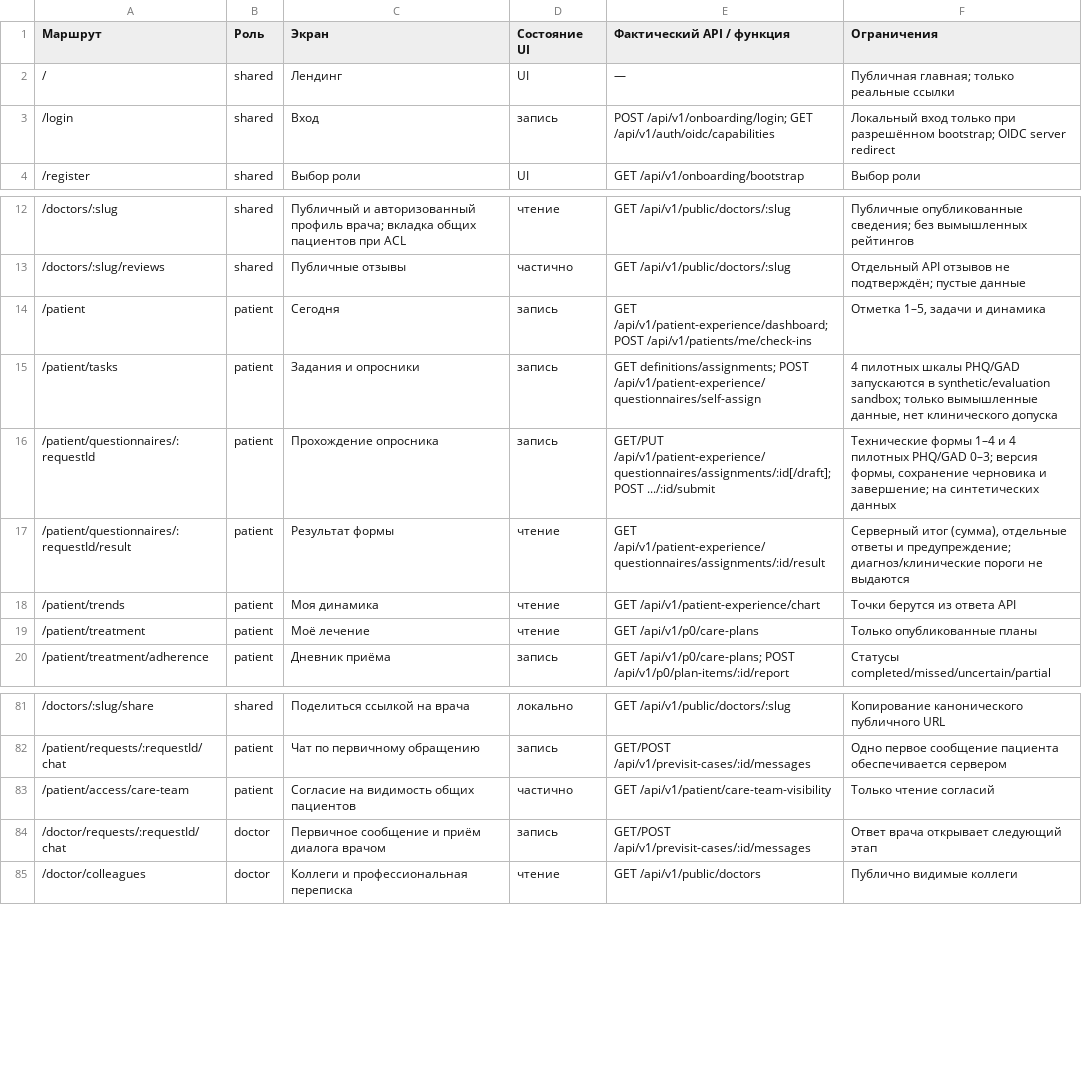
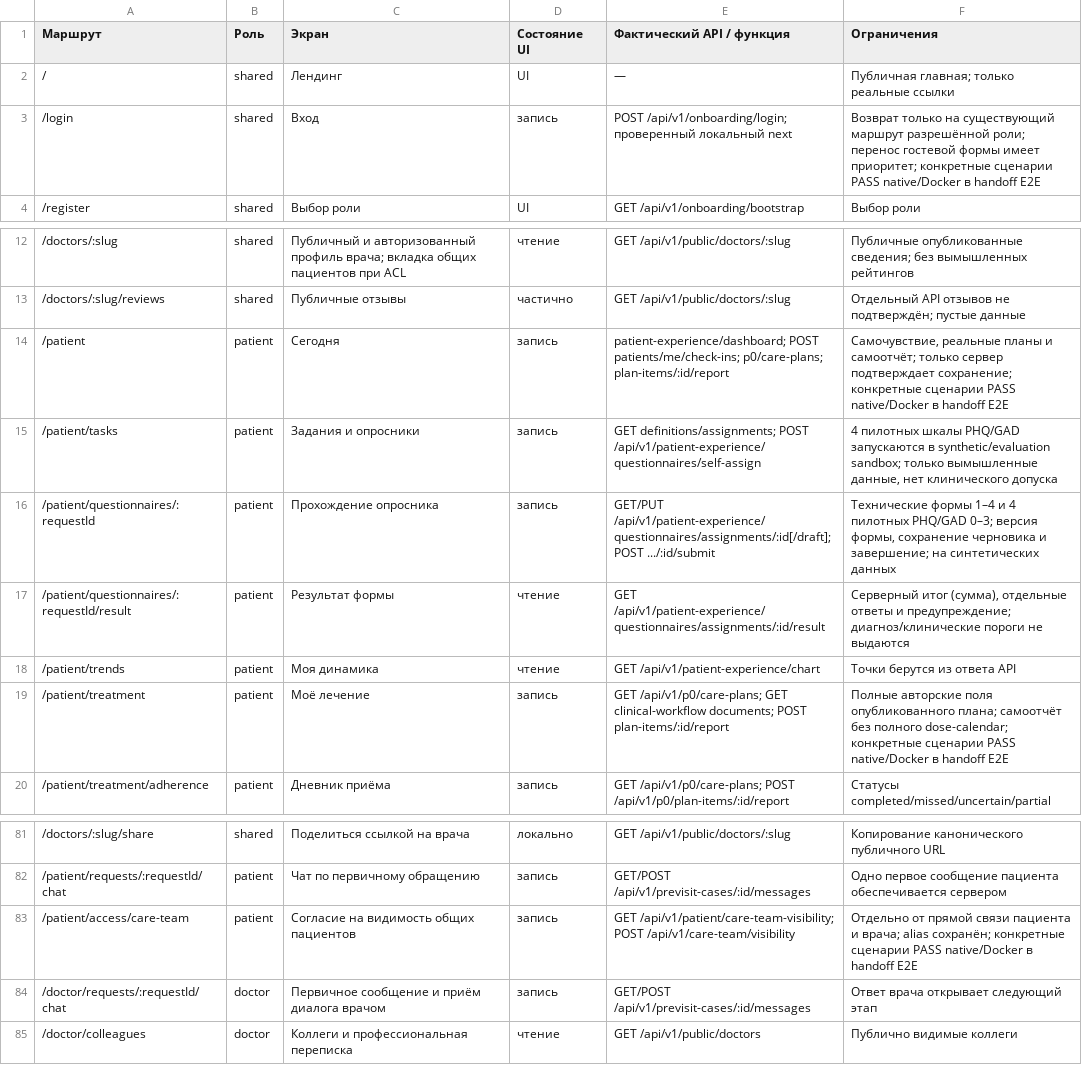
Before and after one commit to antimark/clinical-compass-buggyn12, a CSV file: frontend/INTEGRATION_MATRIX.csv, drawn as a sheet; only a part is shown, gaps mark what is left out; the diff covers the shown part only.

Commit message:
Stage D: prepare jury reports, preservation registry and private-state-safe delivery

```diff
--- a/frontend/INTEGRATION_MATRIX.csv
+++ b/frontend/INTEGRATION_MATRIX.csv
@@ -2,3 +2,3 @@
 /,shared,Лендинг,UI,—,Публичная главная; только реальные ссылки
-/login,shared,Вход,запись,POST /api/v1/onboarding/login; GET /api/v1/auth/oidc/capabilities,Локальный вход только при разрешённом bootstrap; OIDC server redirect
+/login,shared,Вход,запись,POST /api/v1/onboarding/login; проверенный локальный next,Возврат только на существующий маршрут разрешённой роли; перенос гостевой формы имеет приоритет; конкретные сценарии PASS native/Docker в handoff E2E
 /register,shared,Выбор роли,UI,GET /api/v1/onboarding/bootstrap,Выбор роли
@@ -13,3 +13,3 @@
 /doctors/:slug/reviews,shared,Публичные отзывы,частично,GET /api/v1/public/doctors/:slug,Отдельный API отзывов не подтверждён; пустые данные
-/patient,patient,Сегодня,запись,GET /api/v1/patient-experience/dashboard; POST /api/v1/patients/me/check-ins,"Отметка 1–5, задачи и динамика"
+/patient,patient,Сегодня,запись,patient-experience/dashboard; POST patients/me/check-ins; p0/care-plans; plan-items/:id/report,"Самочувствие, реальные планы и самоотчёт; только сервер подтверждает сохранение; конкретные сценарии PASS native/Docker в handoff E2E"
 /patient/tasks,patient,Задания и опросники,запись,GET definitions/assignments; POST /api/v1/patient-experience/questionnaires/self-assign,"4 пилотных шкалы PHQ/GAD запускаются в synthetic/evaluation sandbox; только вымышленные данные, нет клинического допуска"
@@ -18,3 +18,3 @@
 /patient/trends,patient,Моя динамика,чтение,GET /api/v1/patient-experience/chart,Точки берутся из ответа API
-/patient/treatment,patient,Моё лечение,чтение,GET /api/v1/p0/care-plans,Только опубликованные планы
+/patient/treatment,patient,Моё лечение,запись,GET /api/v1/p0/care-plans; GET clinical-workflow documents; POST plan-items/:id/report,Полные авторские поля опубликованного плана; самоотчёт без полного dose-calendar; конкретные сценарии PASS native/Docker в handoff E2E
 /patient/treatment/adherence,patient,Дневник приёма,запись,GET /api/v1/p0/care-plans; POST /api/v1/p0/plan-items/:id/report,Статусы completed/missed/uncertain/partial
@@ -82,3 +82,3 @@
 /patient/requests/:requestId/chat,patient,Чат по первичному обращению,запись,GET/POST /api/v1/previsit-cases/:id/messages,Одно первое сообщение пациента обеспечивается сервером
-/patient/access/care-team,patient,Согласие на видимость общих пациентов,частично,GET /api/v1/patient/care-team-visibility,Только чтение согласий
+/patient/access/care-team,patient,Согласие на видимость общих пациентов,запись,GET /api/v1/patient/care-team-visibility; POST /api/v1/care-team/visibility,Отдельно от прямой связи пациента и врача; alias сохранён; конкретные сценарии PASS native/Docker в handoff E2E
 /doctor/requests/:requestId/chat,doctor,Первичное сообщение и приём диалога врачом,запись,GET/POST /api/v1/previsit-cases/:id/messages,Ответ врача открывает следующий этап
```
Also changed, not shown: 32 edited cells elsewhere in this file, reports/phase0/ROUTE_CONTROL_MATRIX.csv, 20 other files.
